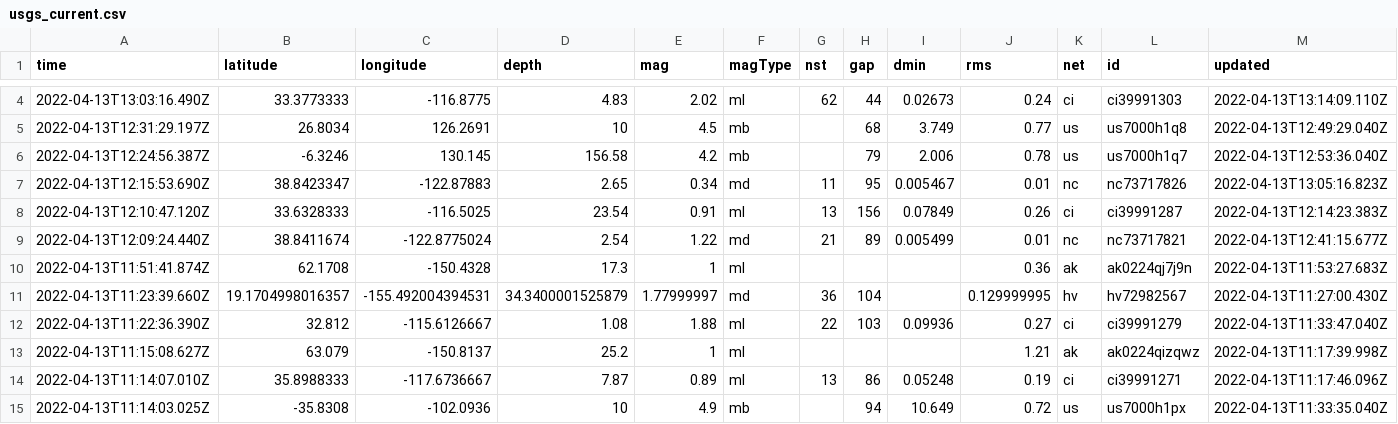
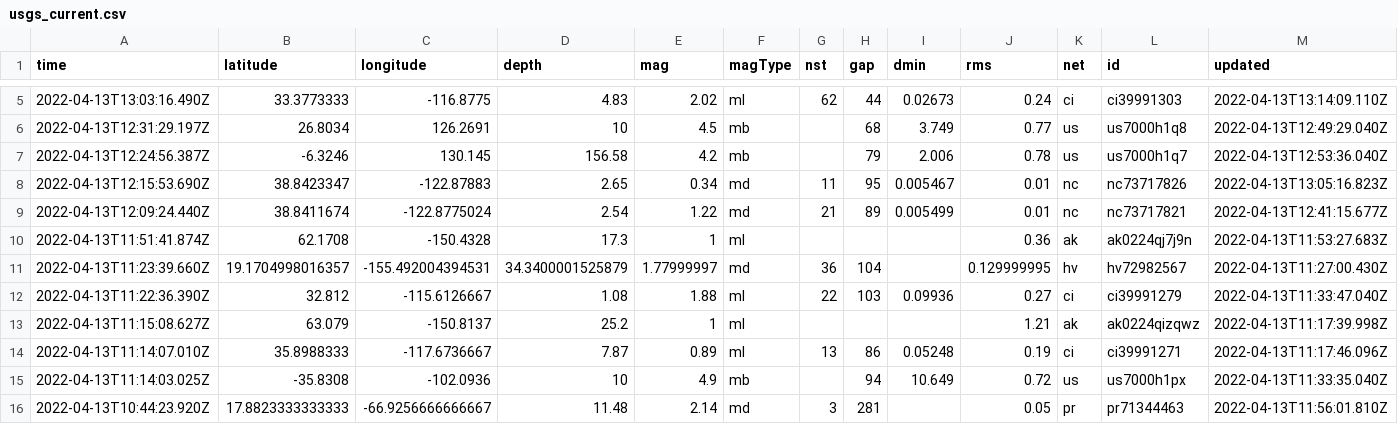
Before and after one commit to AnjDelgado/my-data-robot, a CSV file: usgs_current.csv, drawn as a sheet; only a part is shown, gaps mark what is left out; the shorter side is filled out with more unchanged rows; removed rows and columns are numbered as before the commit, all else as after; rows hold the shown columns only; the diff covers the shown part only; the diff names each change by its address in the sheet, - before the commit and + after, or states it on an @@ line.

```diff
--- a/usgs_current.csv
+++ b/usgs_current.csv
-row 8: 2022-04-13T12:10:47.120Z | 33.6328333 | -116.5025 | 23.54 | 0.91 | ml | 13 | 156 | 0.07849 | 0.26 | ci | ci39991287 | 2022-04-13T12:14:23.383Z
```
Also changed, not shown: 4 added rows, 5 removed rows and 4 edited cells elsewhere in this file.
